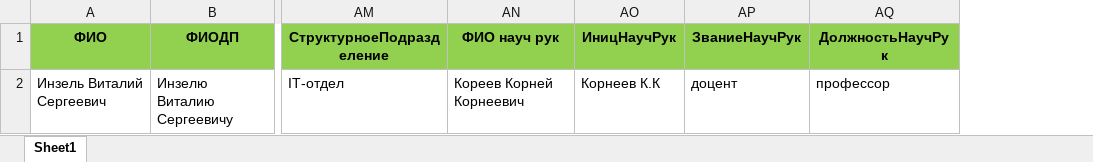
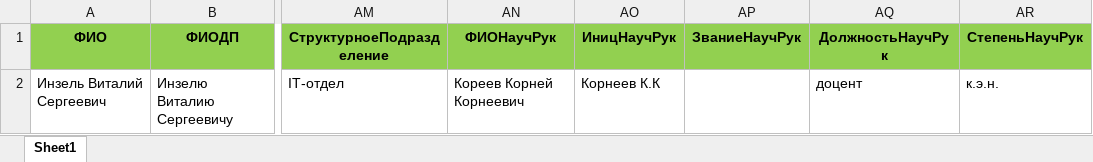
Before and after one commit to OOOA1/vkr_prod, an Excel workbook: идеальная последовательность (1).xlsx, sheet Sheet1, drawn as a sheet; only a part is shown, gaps mark what is left out; values as stored, in another font and other column widths than the file's, no borders; the diff names each change by its address in the sheet, - before the commit and + after, or states it on an @@ line.

```diff
--- a/идеальная последовательность (1).xlsx (sheet Sheet1)
+++ b/идеальная последовательность (1).xlsx (sheet Sheet1)
+column AR (СтепеньНаучРук), row 2: к.э.н.
-AN1: ФИО науч рук
+AN1: ФИОНаучРук
-AP2 (ЗваниеНаучРук): доцент
+AP2 (ЗваниеНаучРук): (empty)
-AQ2 (ДолжностьНаучРук): профессор
+AQ2 (ДолжностьНаучРук): доцент
```
Also changed, not shown: 6 other files.
